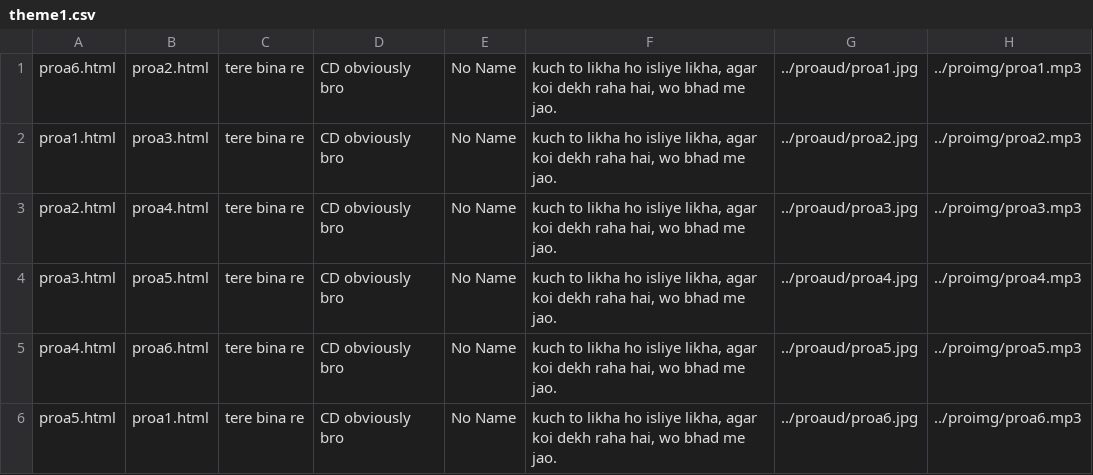
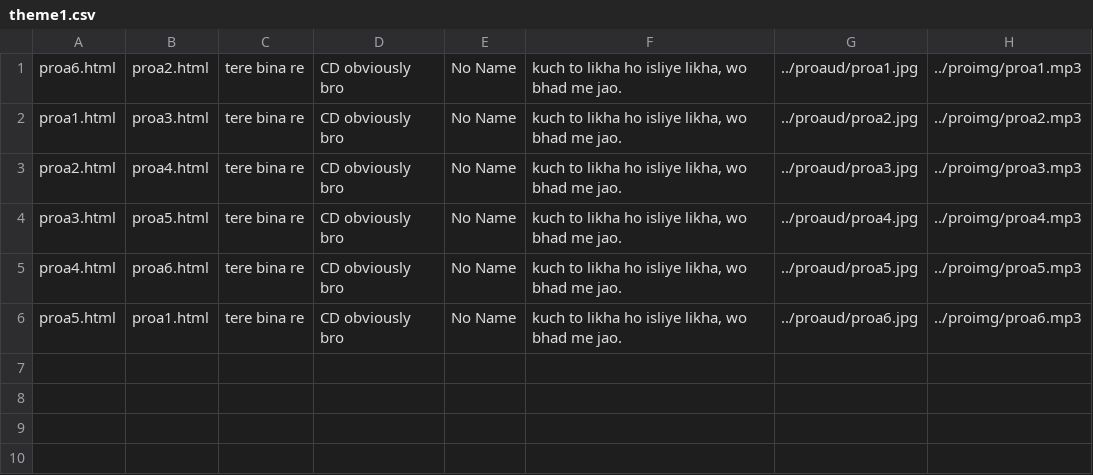
Before and after one commit to suhotraneel/technomadsmumbai, a CSV file: pro/theme1.csv, drawn as a sheet.

```diff
--- a/pro/theme1.csv
+++ b/pro/theme1.csv
@@ -1,6 +1,6 @@
-proa6.html,proa2.html,tere bina re,CD obviously bro,No Name,"kuch to likha ho isliye likha, agar koi dekh raha hai, wo bhad me jao.",../proaud/proa1.jpg,../proimg/proa1.mp3
-proa1.html,proa3.html,tere bina re,CD obviously bro,No Name,"kuch to likha ho isliye likha, agar koi dekh raha hai, wo bhad me jao.",../proaud/proa2.jpg,../proimg/proa2.mp3
-proa2.html,proa4.html,tere bina re,CD obviously bro,No Name,"kuch to likha ho isliye likha, agar koi dekh raha hai, wo bhad me jao.",../proaud/proa3.jpg,../proimg/proa3.mp3
-proa3.html,proa5.html,tere bina re,CD obviously bro,No Name,"kuch to likha ho isliye likha, agar koi dekh raha hai, wo bhad me jao.",../proaud/proa4.jpg,../proimg/proa4.mp3
-proa4.html,proa6.html,tere bina re,CD obviously bro,No Name,"kuch to likha ho isliye likha, agar koi dekh raha hai, wo bhad me jao.",../proaud/proa5.jpg,../proimg/proa5.mp3
-proa5.html,proa1.html,tere bina re,CD obviously bro,No Name,"kuch to likha ho isliye likha, agar koi dekh raha hai, wo bhad me jao.",../proaud/proa6.jpg,../proimg/proa6.mp3
+proa6.html,proa2.html,tere bina re,CD obviously bro,No Name,"kuch to likha ho isliye likha, wo bhad me jao.",../proaud/proa1.jpg,../proimg/proa1.mp3
+proa1.html,proa3.html,tere bina re,CD obviously bro,No Name,"kuch to likha ho isliye likha, wo bhad me jao.",../proaud/proa2.jpg,../proimg/proa2.mp3
+proa2.html,proa4.html,tere bina re,CD obviously bro,No Name,"kuch to likha ho isliye likha, wo bhad me jao.",../proaud/proa3.jpg,../proimg/proa3.mp3
+proa3.html,proa5.html,tere bina re,CD obviously bro,No Name,"kuch to likha ho isliye likha, wo bhad me jao.",../proaud/proa4.jpg,../proimg/proa4.mp3
+proa4.html,proa6.html,tere bina re,CD obviously bro,No Name,"kuch to likha ho isliye likha, wo bhad me jao.",../proaud/proa5.jpg,../proimg/proa5.mp3
+proa5.html,proa1.html,tere bina re,CD obviously bro,No Name,"kuch to likha ho isliye likha, wo bhad me jao.",../proaud/proa6.jpg,../proimg/proa6.mp3
```
